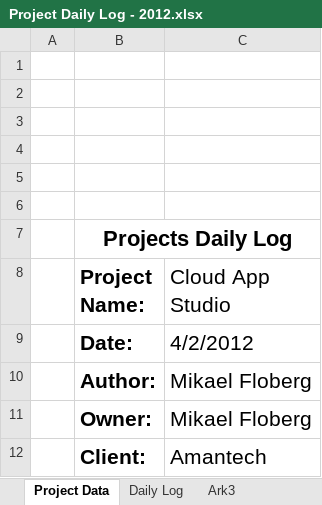
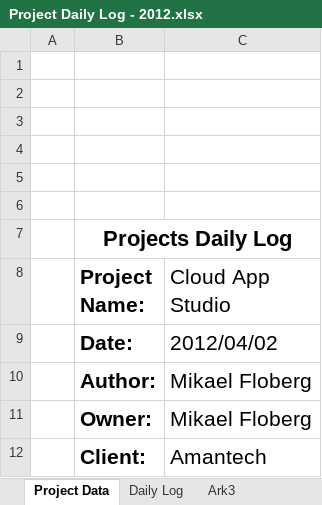
Before and after one commit to nero2000/Amantech, an Excel workbook: Documents/0 Project Managment/Project Daily Log - 2012.xlsx, sheet Project Data, drawn as a sheet; values as stored, in another font and other column widths than the file's, no borders; charts and pictures not drawn; the diff names each change by its address in the sheet, - before the commit and + after, or states it on an @@ line.

```diff
--- a/Documents/0 Project Managment/Project Daily Log - 2012.xlsx (sheet Project Data)
+++ b/Documents/0 Project Managment/Project Daily Log - 2012.xlsx (sheet Project Data)
-C9 (Cloud App Studio): 4/2/2012
+C9 (Cloud App Studio): 2012/04/02
```
Also changed, not shown: sheet Daily Log, charts or pictures.
